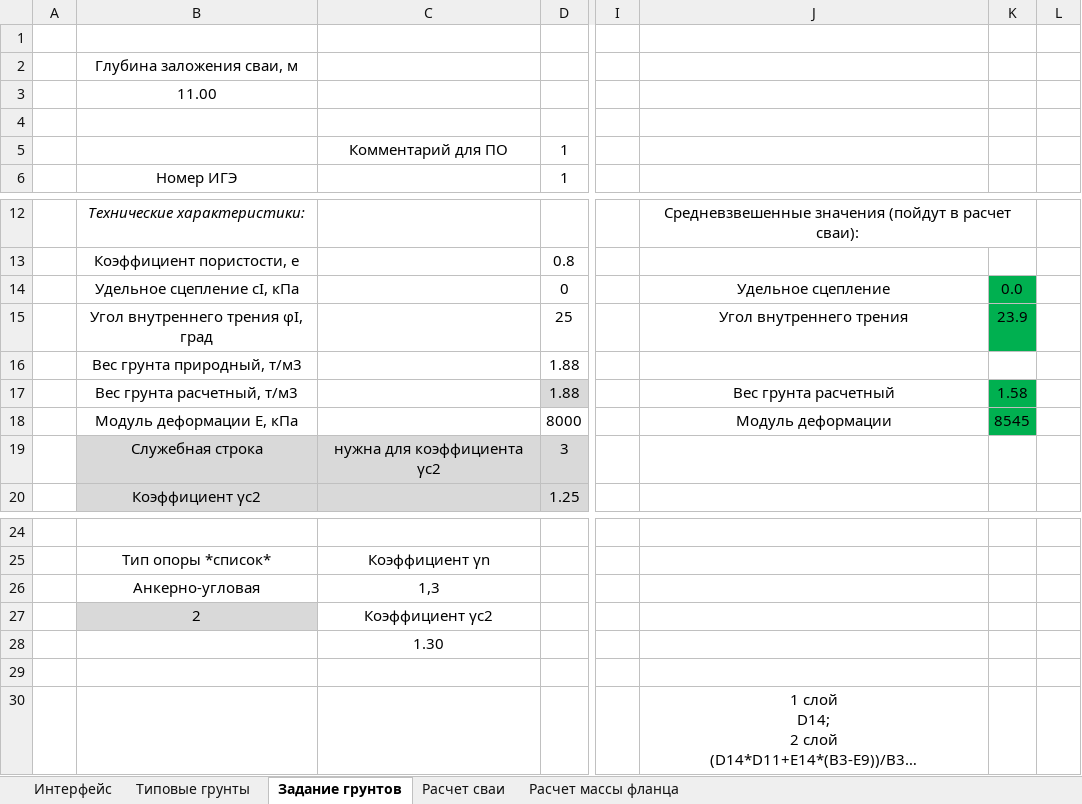
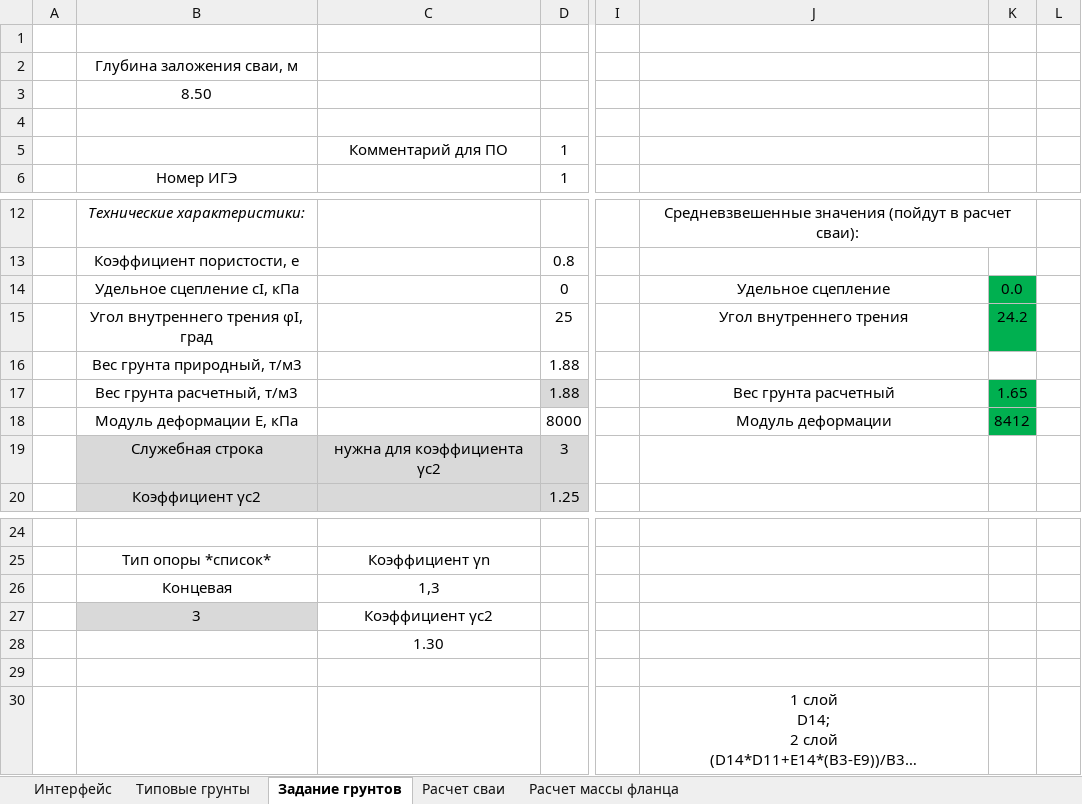
Before and after one commit to ArtemUshakov256/amast_ta, an Excel workbook: core/static/Расчет_сваи.xlsx, sheet Задание грунтов, drawn as a sheet; only a part is shown, gaps mark what is left out; long unchanged cells end in …; values as stored, in another font and other column widths than the file's, no borders; the diff names each change by its address in the sheet, - before the commit and + after, or states it on an @@ line.

```diff
--- a/core/static/Расчет_сваи.xlsx (sheet Задание грунтов)
+++ b/core/static/Расчет_сваи.xlsx (sheet Задание грунтов)
-B3: 11.00
+B3: 8.50
-K15: 23.9
+K15: 24.2
-K17: 1.58
+K17: 1.65
-K18: 8545
+K18: 8412
-B26: Анкерно-угловая
+B26: Концевая
-B27: 2
+B27: 3
```
Also changed, not shown: sheet Расчет сваи, sheet Расчет массы фланца, sheet Типовые грунты, sheet Интерфейс, core/static/Расчет_анкерных_болтов.xlsx, 17 other files.
